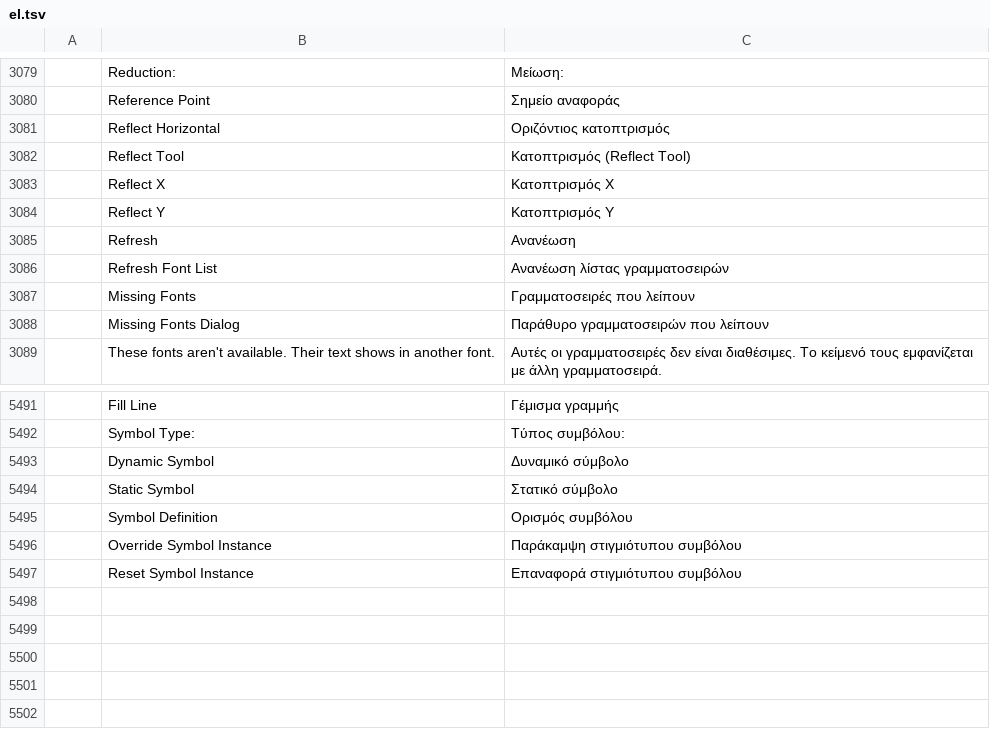
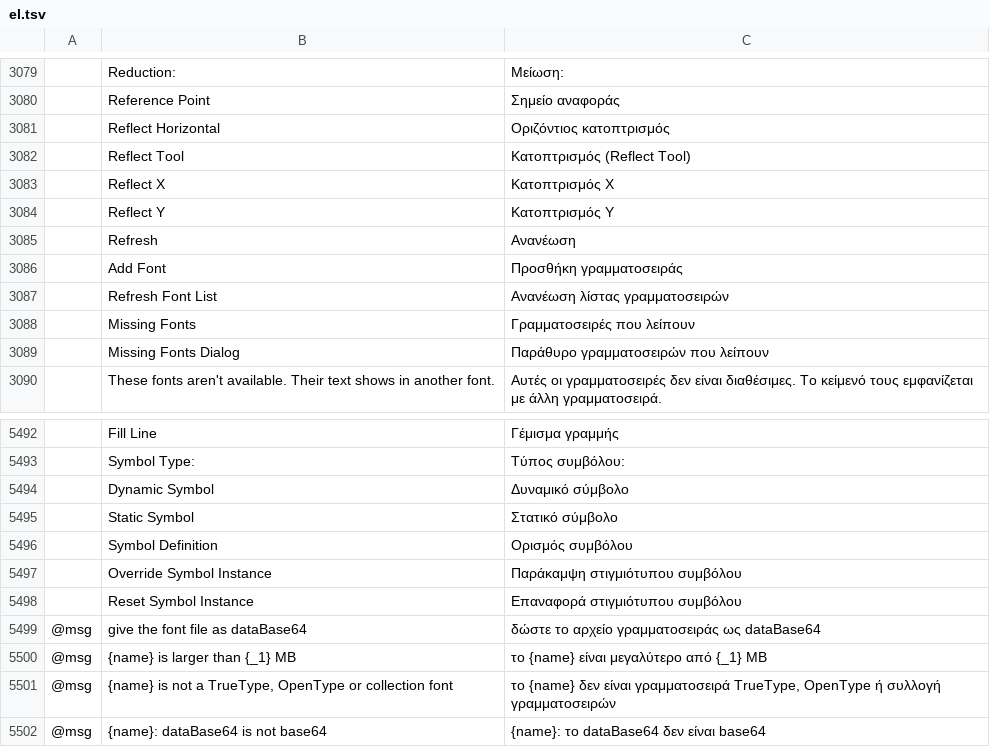
Before and after one commit to addibble/vectorcraft, a TSV file: crates/ui-egui/src/i18n/el.tsv, drawn as a sheet; only a part is shown, gaps mark what is left out; the diff names each change by its address in the sheet, - before the commit and + after, or states it on an @@ line.

```diff
--- a/crates/ui-egui/src/i18n/el.tsv
+++ b/crates/ui-egui/src/i18n/el.tsv
+row 3086:  | Add Font | Προσθήκη γραμματοσειράς
+row 5499: @msg | give the font file as dataBase64 | δώστε το αρχείο γραμματοσειράς ως dataBase64
+row 5500: @msg | {name} is larger than {_1} MB | το {name} είναι μεγαλύτερο από {_1} MB
+row 5501: @msg | {name} is not a TrueType, OpenType or collection font | το {name} δεν είναι γραμματοσειρά TrueType, OpenType ή συλλογή γραμματοσειρών
+row 5502: @msg | {name}: dataBase64 is not base64 | {name}: το dataBase64 δεν είναι base64
```
Also changed, not shown: crates/ui-egui/src/i18n/ja.tsv, crates/ui-egui/src/i18n/ka.tsv, 21 other files.
